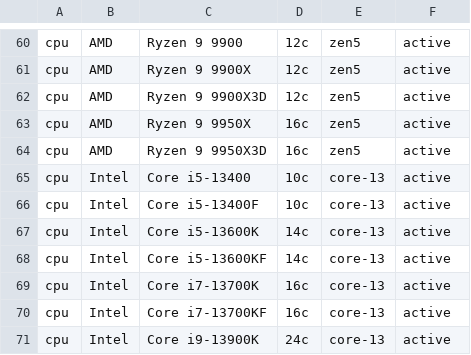
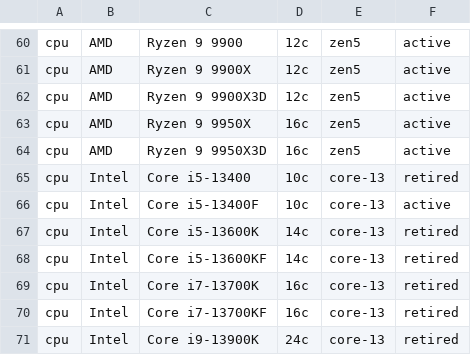
Before and after one commit to 2ndtlmining/Trackaroo, a CSV file: db/watchlist.csv, drawn as a sheet; only a part is shown, gaps mark what is left out; the diff covers the shown part only.

```diff
--- a/db/watchlist.csv
+++ b/db/watchlist.csv
@@ -64,8 +64,8 @@ cpu,AMD,Ryzen 9 9950X,16c,zen5,active
 cpu,AMD,Ryzen 9 9950X3D,16c,zen5,active
-cpu,Intel,Core i5-13400,10c,core-13,active
+cpu,Intel,Core i5-13400,10c,core-13,retired
 cpu,Intel,Core i5-13400F,10c,core-13,active
-cpu,Intel,Core i5-13600K,14c,core-13,active
-cpu,Intel,Core i5-13600KF,14c,core-13,active
-cpu,Intel,Core i7-13700K,16c,core-13,active
-cpu,Intel,Core i7-13700KF,16c,core-13,active
-cpu,Intel,Core i9-13900K,24c,core-13,active
+cpu,Intel,Core i5-13600K,14c,core-13,retired
+cpu,Intel,Core i5-13600KF,14c,core-13,retired
+cpu,Intel,Core i7-13700K,16c,core-13,retired
+cpu,Intel,Core i7-13700KF,16c,core-13,retired
+cpu,Intel,Core i9-13900K,24c,core-13,retired
```
Also changed, not shown: 17 edited cells elsewhere in this file, 5 other files.
